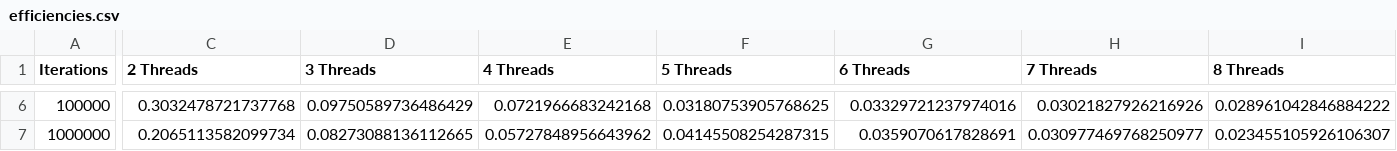
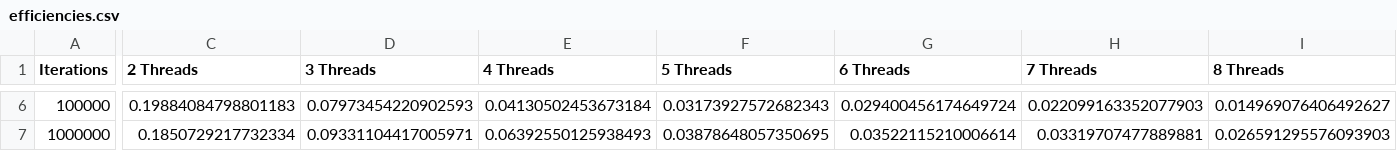
Before and after one commit to YannosK/Parallel_Systems-Control_and_Computing_MSc, a CSV file: exercise_1/ex3/initial/results/efficiencies.csv, drawn as a sheet; only a part is shown, gaps mark what is left out; the diff covers the shown part only; the diff names each change by its address in the sheet, - before the commit and + after, or states it on an @@ line.

```diff
--- a/exercise_1/ex3/initial/results/efficiencies.csv
+++ b/exercise_1/ex3/initial/results/efficiencies.csv
-C6 (2 Threads): 0.3032478721737768
+C6 (2 Threads): 0.19884084798801183
-D6 (3 Threads): 0.09750589736486429
+D6 (3 Threads): 0.07973454220902593
-E6 (4 Threads): 0.0721966683242168
+E6 (4 Threads): 0.04130502453673184
-F6 (5 Threads): 0.03180753905768625
+F6 (5 Threads): 0.03173927572682343
-G6 (6 Threads): 0.03329721237974016
+G6 (6 Threads): 0.029400456174649724
-H6 (7 Threads): 0.03021827926216926
+H6 (7 Threads): 0.022099163352077903
-I6 (8 Threads): 0.028961042846884222
+I6 (8 Threads): 0.014969076406492627
-C7 (2 Threads): 0.2065113582099734
+C7 (2 Threads): 0.1850729217732334
-D7 (3 Threads): 0.08273088136112665
+D7 (3 Threads): 0.09331104417005971
-E7 (4 Threads): 0.05727848956643962
+E7 (4 Threads): 0.06392550125938493
-F7 (5 Threads): 0.04145508254287315
+F7 (5 Threads): 0.03878648057350695
-G7 (6 Threads): 0.0359070617828691
+G7 (6 Threads): 0.03522115210006614
-H7 (7 Threads): 0.030977469768250977
+H7 (7 Threads): 0.03319707477889881
-I7 (8 Threads): 0.023455105926106307
+I7 (8 Threads): 0.026591295576093903
```
Also changed, not shown: 28 edited cells elsewhere in this file, exercise_1/ex3/initial/results/timings.csv, exercise_1/ex3/solution_1/results/efficiencies.csv, 3 other files.
